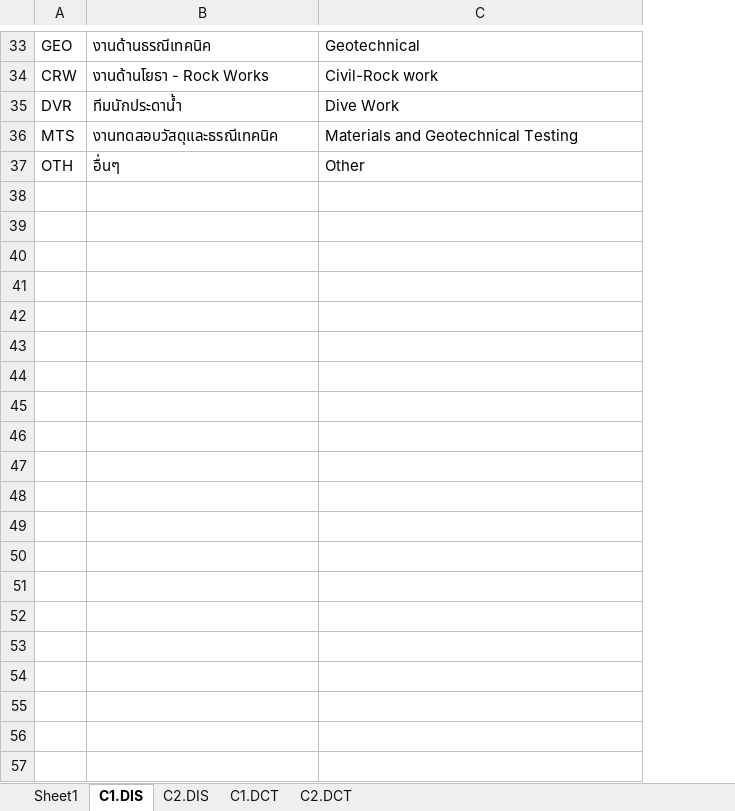
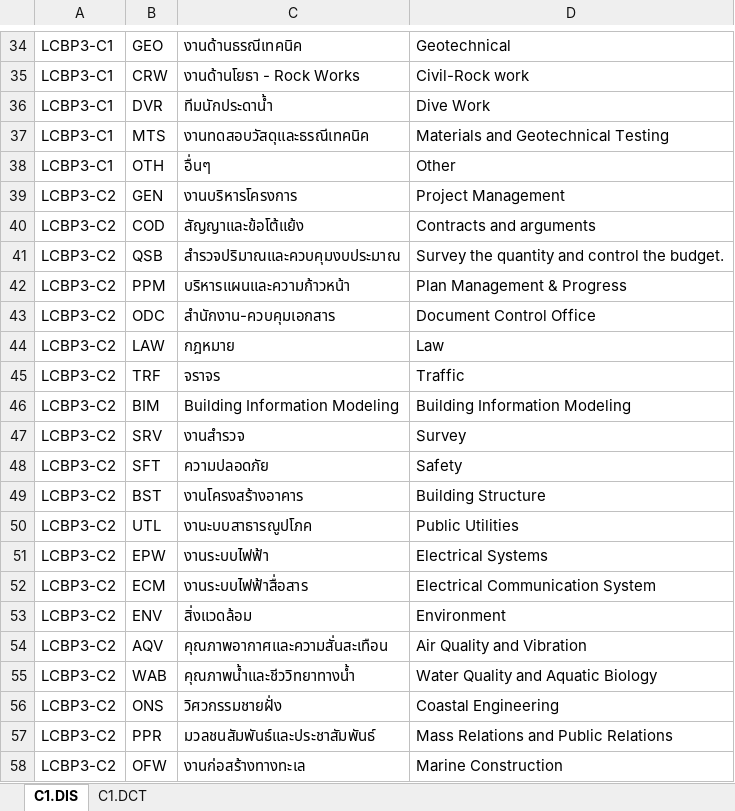
Before and after one commit to peancharoen/lcbp3, an Excel workbook: Dis.xlsx, sheet C1.DIS, drawn as a sheet; only a part is shown, gaps mark what is left out; values as stored, in another font and other column widths than the file's, no borders; the diff covers the shown part only; the diff names each change by its address in the sheet, - before the commit and + after, or states it on an @@ line.

Commit message:
251125:2300 build table

```diff
--- a/Dis.xlsx (sheet C1.DIS)
+++ b/Dis.xlsx (sheet C1.DIS)
-sheet tab: Sheet1
-sheet tab: C2.DIS
-sheet tab: C2.DCT
+column A, rows 34-38: all LCBP3-C1
+row 39: LCBP3-C2 | GEN | งานบริหารโครงการ | Project Management
+row 40: LCBP3-C2 | COD | สัญญาและข้อโต้แย้ง | Contracts and arguments
+row 41: LCBP3-C2 | QSB | สำรวจปริมาณและควบคุมงบประมาณ | Survey the quantity and control the budget.
+row 42: LCBP3-C2 | PPM | บริหารแผนและความก้าวหน้า | Plan Management & Progress
+row 43: LCBP3-C2 | ODC | สำนักงาน-ควบคุมเอกสาร | Document Control Office
+row 44: LCBP3-C2 | LAW | กฎหมาย | Law
+row 45: LCBP3-C2 | TRF | จราจร | Traffic
+row 46: LCBP3-C2 | BIM | Building Information Modeling | Building Information Modeling
+row 47: LCBP3-C2 | SRV | งานสำรวจ | Survey
+row 48: LCBP3-C2 | SFT | ความปลอดภัย | Safety
+row 49: LCBP3-C2 | BST | งานโครงสร้างอาคาร | Building Structure
+row 50: LCBP3-C2 | UTL | งานะบบสาธารณูปโภค | Public Utilities
+row 51: LCBP3-C2 | EPW | งานระบบไฟฟ้า | Electrical Systems
+row 52: LCBP3-C2 | ECM | งานระบบไฟฟ้าสื่อสาร | Electrical Communication System
+row 53: LCBP3-C2 | ENV | สิ่งแวดล้อม | Environment
+row 54: LCBP3-C2 | AQV | คุณภาพอากาศและความสั่นสะเทือน | Air Quality and Vibration
+row 55: LCBP3-C2 | WAB | คุณภาพน้ำและชีววิทยาทางน้ำ | Water Quality and Aquatic Biology
+row 56: LCBP3-C2 | ONS | วิศวกรรมชายฝั่ง | Coastal Engineering
+row 57: LCBP3-C2 | PPR | มวลชนสัมพันธ์และประชาสัมพันธ์ | Mass Relations and Public Relations
+row 58: LCBP3-C2 | OFW | งานก่อสร้างทางทะเล | Marine Construction
```
Also changed, not shown: 15 added rows, 1 edited cell and merged cells elsewhere in this sheet, sheet C1.DCT, 1 other file.
